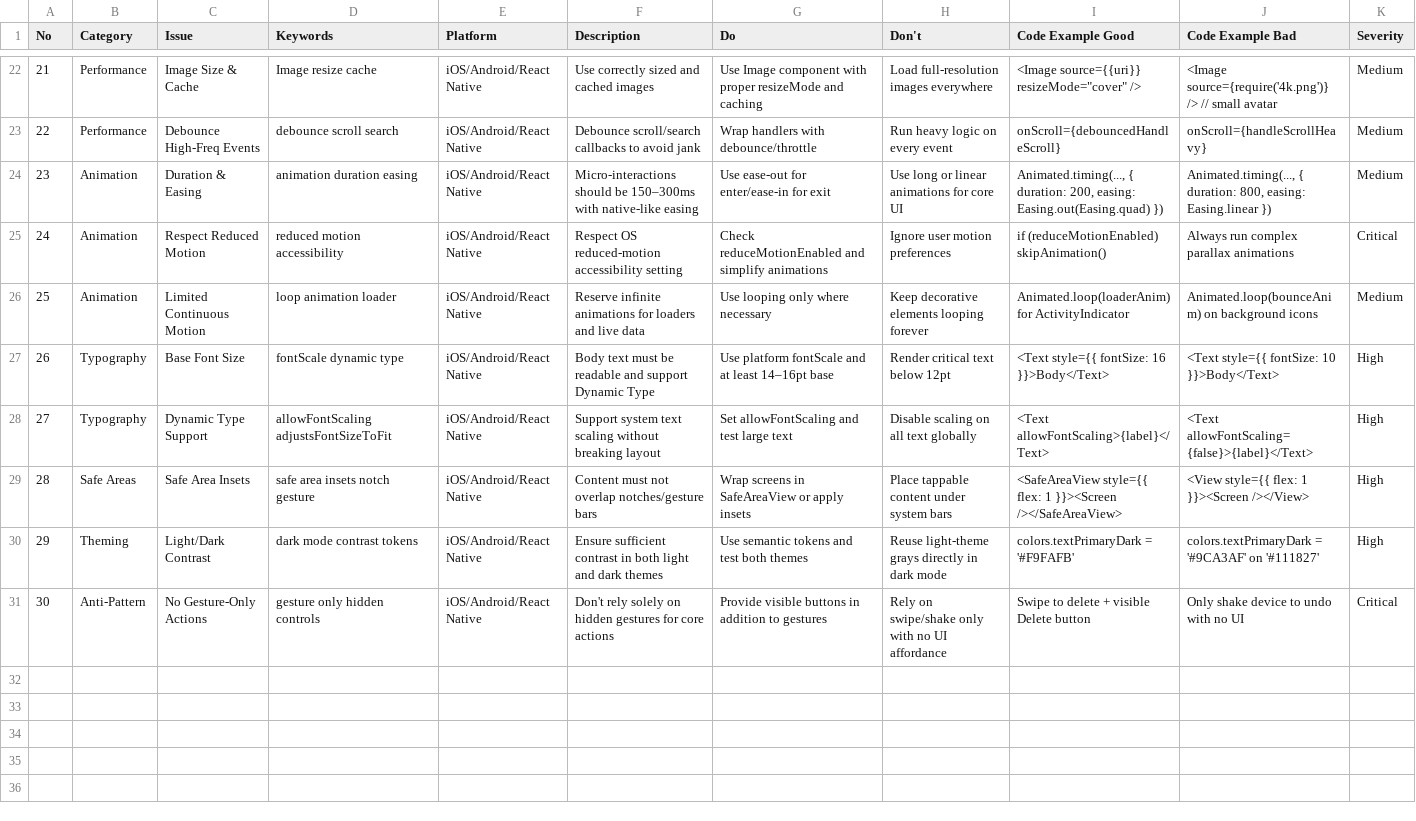
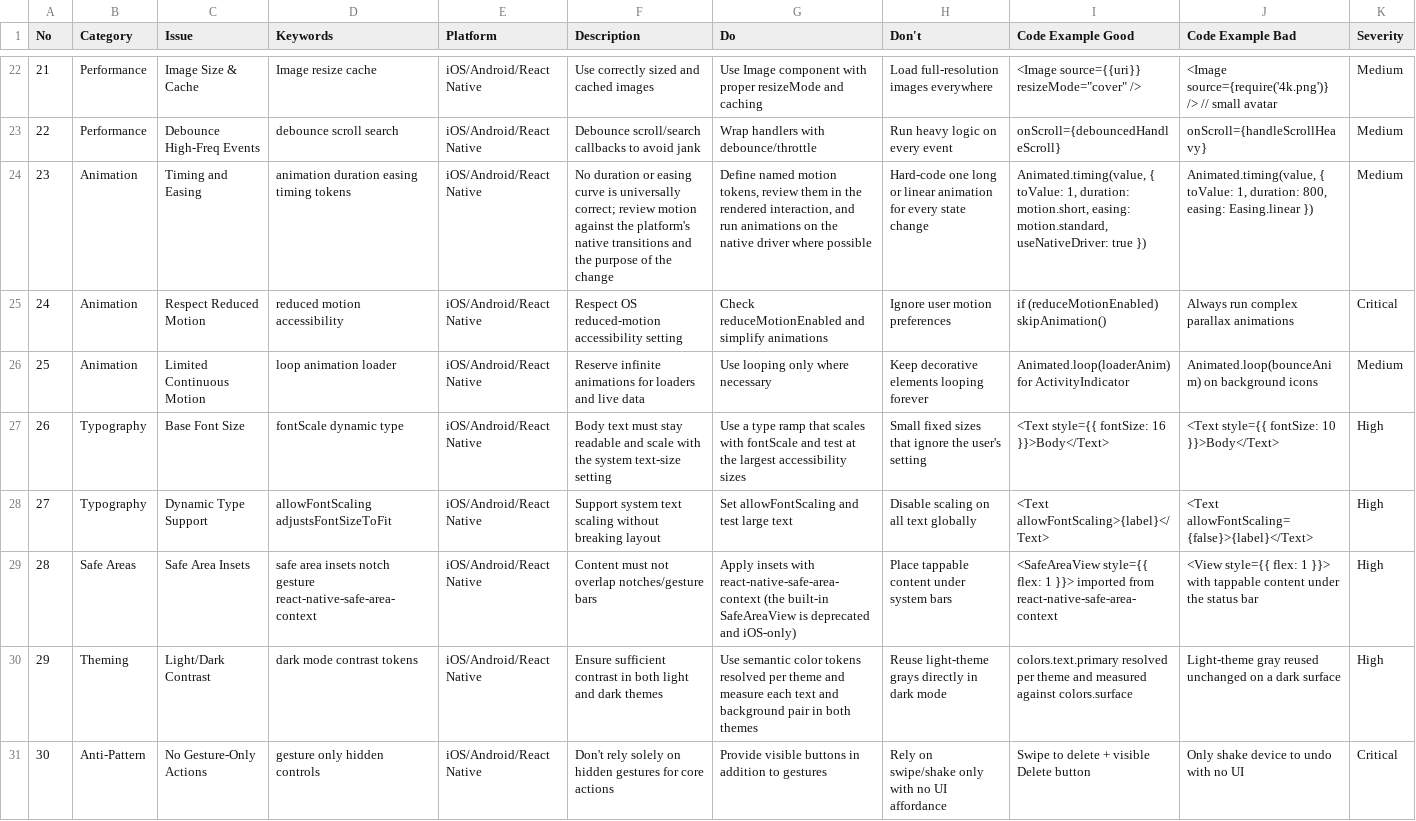
Before and after one commit to What0ff/snowe-ui-skill, a CSV file: skill/snowe-ui-skill/data/app-interface.csv, drawn as a sheet; only a part is shown, gaps mark what is left out; the diff covers the shown part only; the diff names each change by its address in the sheet, - before the commit and + after, or states it on an @@ line.

```diff
--- a/skill/snowe-ui-skill/data/app-interface.csv
+++ b/skill/snowe-ui-skill/data/app-interface.csv
-C24 (Issue): Duration & Easing
+C24 (Issue): Timing and Easing
-D24 (Keywords): animation duration easing
+D24 (Keywords): animation duration easing timing tokens
-F24 (Description): Micro-interactions should be 150–300ms with native-like easing
+F24 (Description): No duration or easing curve is universally correct; review motion against the platform's native transitions and the purpose of the change
-G24 (Do): Use ease-out for enter/ease-in for exit
+G24 (Do): Define named motion tokens, review them in the rendered interaction, and run animations on the native driver where possible
-H24 (Don't): Use long or linear animations for core UI
+H24 (Don't): Hard-code one long or linear animation for every state change
-I24 (Code Example Good): Animated.timing(..., { duration: 200, easing: Easing.out(Easing.quad) })
+I24 (Code Example Good): Animated.timing(value, { toValue: 1, duration: motion.short, easing: motion.standard, useNativeDriver: true })
-J24 (Code Example Bad): Animated.timing(..., { duration: 800,…
+J24 (Code Example Bad): Animated.timing(value, { toValue: 1, duration: 800,…
-F27 (Description): …text must be readable and support Dynamic Type
+F27 (Description): …text must stay readable and scale with the system text-size setting
-G27 (Do): Use platform fontScale and at least 14–16pt base
+G27 (Do): Use a type ramp that scales with fontScale and test at the largest accessibility sizes
-H27 (Don't): Render critical text below 12pt
+H27 (Don't): Small fixed sizes that ignore the user's setting
-D29 (Keywords): …notch gesture
+D29 (Keywords): …notch gesture react-native-safe-area-context
-G29 (Do): Wrap screens in SafeAreaView or apply insets
+G29 (Do): Apply insets with react-native-safe-area-context (the built-in SafeAreaView is deprecated and iOS-only)
-I29 (Code Example Good): …flex: 1 }}><Screen /></SafeAreaView>
+I29 (Code Example Good): …flex: 1 }}> imported from react-native-safe-area-context
-J29 (Code Example Bad): …flex: 1 }}><Screen /></View>
+J29 (Code Example Bad): …flex: 1 }}> with tappable content under the status bar
-G30 (Do): Use semantic tokens and test both themes
+G30 (Do): Use semantic color tokens resolved per theme and measure each text and background pair in both themes
-I30 (Code Example Good): colors.textPrimaryDark = '#F9FAFB'
+I30 (Code Example Good): colors.text.primary resolved per theme and measured against colors.surface
-J30 (Code Example Bad): colors.textPrimaryDark = '#9CA3AF' on '#111827'
+J30 (Code Example Bad): Light-theme gray reused unchanged on a dark surface
```
Also changed, not shown: 16 edited cells elsewhere in this file, skill/snowe-ui-skill/data/stacks/winui.csv, skill/snowe-ui-skill/data/ux-guidelines.csv, 10 other files.
